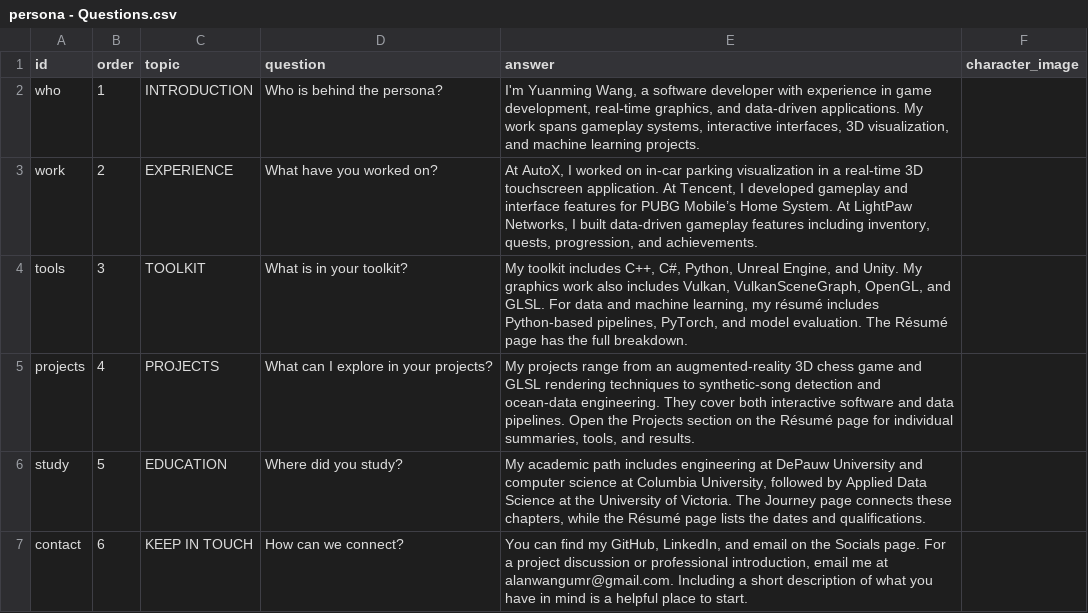
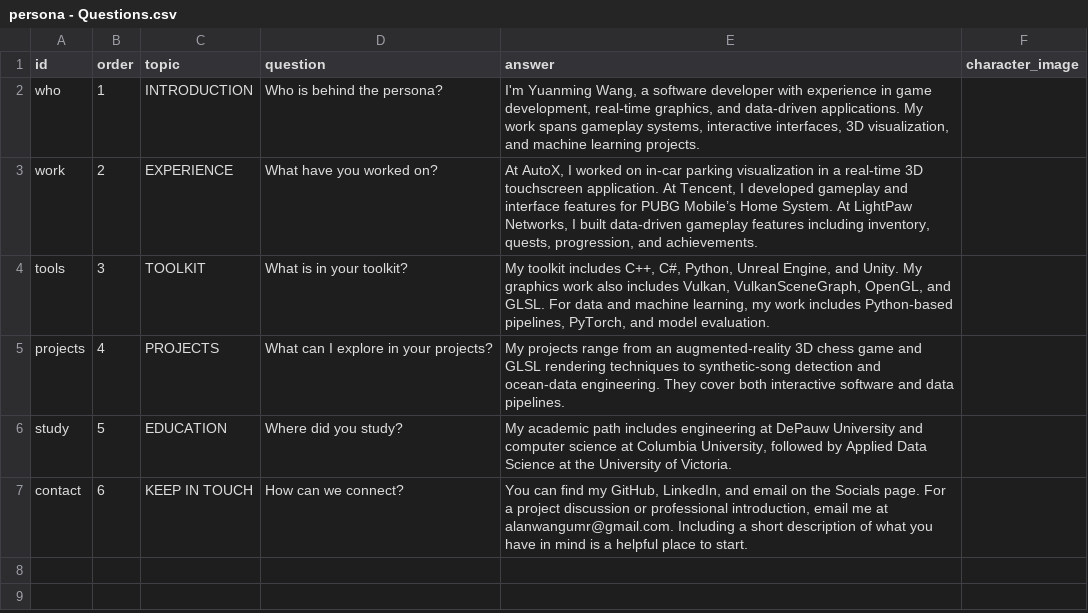
Before and after one commit to yuanmingwang/yuanming-persona5-portfolio, a CSV file: src/content/persona - Questions.csv, drawn as a sheet.

```diff
--- a/src/content/persona - Questions.csv
+++ b/src/content/persona - Questions.csv
@@ -3,5 +3,5 @@ who,1,INTRODUCTION,Who is behind the persona?,"I'm Yuanming Wang, a software dev
 work,2,EXPERIENCE,What have you worked on?,"At AutoX, I worked on in-car parking visualization in a real-time 3D touchscreen application. At Tencent, I developed gameplay and interface features for PUBG Mobile’s Home System. At LightPaw Networks, I built data-driven gameplay features including inventory, quests, progression, and achievements.",
-tools,3,TOOLKIT,What is in your toolkit?,"My toolkit includes C++, C#, Python, Unreal Engine, and Unity. My graphics work also includes Vulkan, VulkanSceneGraph, OpenGL, and GLSL. For data and machine learning, my résumé includes Python-based pipelines, PyTorch, and model evaluation. The Résumé page has the full breakdown.",
-projects,4,PROJECTS,What can I explore in your projects?,"My projects range from an augmented-reality 3D chess game and GLSL rendering techniques to synthetic-song detection and ocean-data engineering. They cover both interactive software and data pipelines. Open the Projects section on the Résumé page for individual summaries, tools, and results.",
-study,5,EDUCATION,Where did you study?,"My academic path includes engineering at DePauw University and computer science at Columbia University, followed by Applied Data Science at the University of Victoria. The Journey page connects these chapters, while the Résumé page lists the dates and qualifications.",
+tools,3,TOOLKIT,What is in your toolkit?,"My toolkit includes C++, C#, Python, Unreal Engine, and Unity. My graphics work also includes Vulkan, VulkanSceneGraph, OpenGL, and GLSL. For data and machine learning, my work includes Python-based pipelines, PyTorch, and model evaluation.",
+projects,4,PROJECTS,What can I explore in your projects?,My projects range from an augmented-reality 3D chess game and GLSL rendering techniques to synthetic-song detection and ocean-data engineering. They cover both interactive software and data pipelines.,
+study,5,EDUCATION,Where did you study?,"My academic path includes engineering at DePauw University and computer science at Columbia University, followed by Applied Data Science at the University of Victoria.",
 contact,6,KEEP IN TOUCH,How can we connect?,"You can find my GitHub, LinkedIn, and email on the Socials page. For a project discussion or professional introduction, email me at alanwangumr@gmail.com. Including a short description of what you have in mind is a helpful place to start.",
```
Also changed, not shown: src/content/persona - About.csv.
